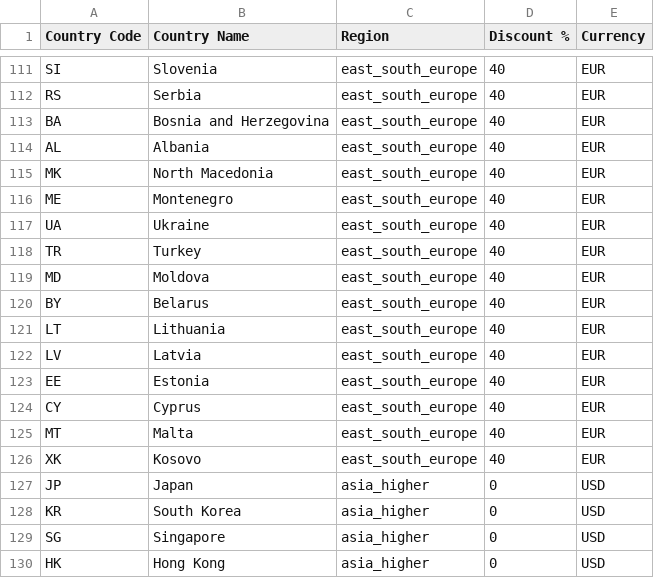
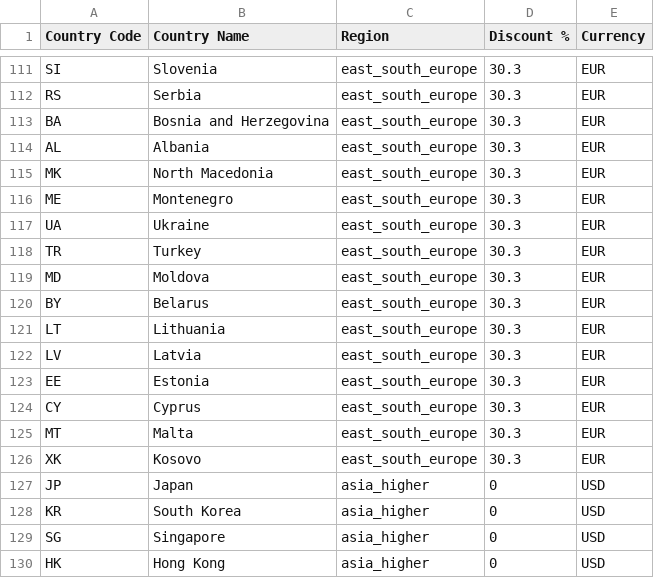
Before and after one commit to WMM-com/worldmusicmethod, a CSV file: public/regional-pricing-countries.csv, drawn as a sheet; only a part is shown, gaps mark what is left out; the diff covers the shown part only; the diff names each change by its address in the sheet, - before the commit and + after, or states it on an @@ line.

```diff
--- a/public/regional-pricing-countries.csv
+++ b/public/regional-pricing-countries.csv
-D111:D126 (Discount %): 40
+D111:D126 (Discount %): 30.3
```
Also changed, not shown: 27 edited cells elsewhere in this file, 5 other files.
